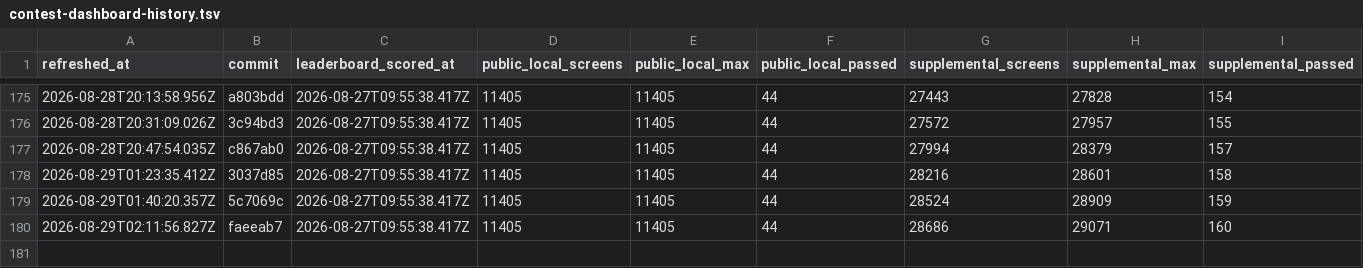
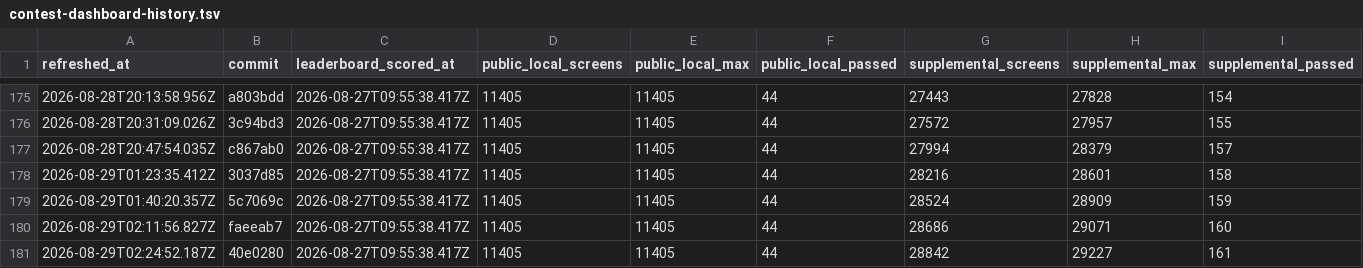
Before and after one commit to rohitgandikota/teleport-contest, a TSV file: docs/plan/contest-dashboard-history.tsv, drawn as a sheet; only a part is shown, gaps mark what is left out; rows hold the shown columns only; the diff names each change by its address in the sheet, - before the commit and + after, or states it on an @@ line.

Commit message:
Refresh contest score dashboard

```diff
--- a/docs/plan/contest-dashboard-history.tsv
+++ b/docs/plan/contest-dashboard-history.tsv
+row 181: 2026-08-29T02:24:52.187Z | 40e0280 | 2026-08-27T09:55:38.417Z | 11405 | 11405 | 44 | 28842 | 29227 | 161
```
Also changed, not shown: 1 other file.
